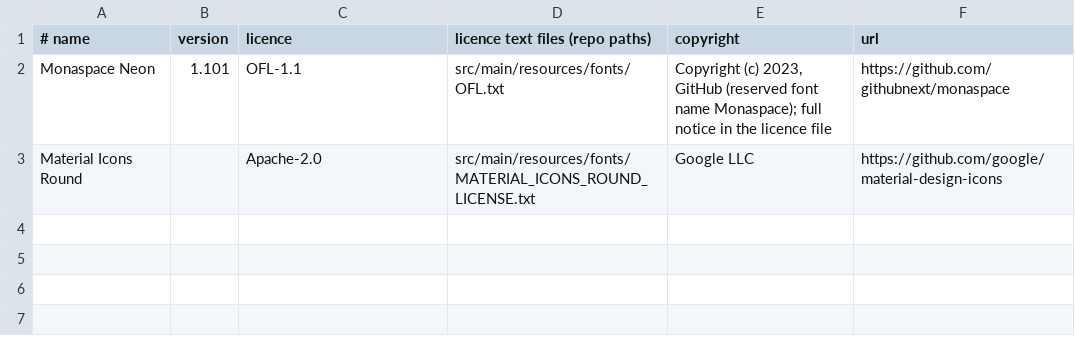
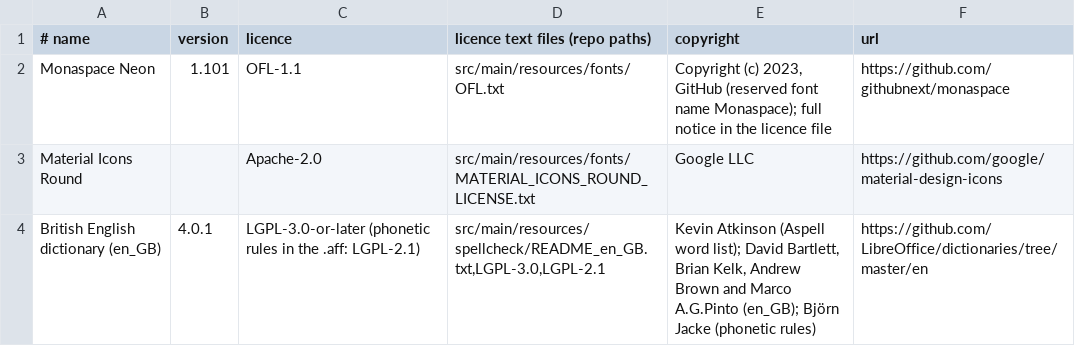
Before and after one commit to BarMal/Serenity, a TSV file: third-party/assets.tsv, drawn as a sheet.

```diff
--- a/third-party/assets.tsv
+++ b/third-party/assets.tsv
@@ -3 +3,2 @@ Monaspace Neon	1.101	OFL-1.1	src/main/resources/fonts/OFL.txt	Copyright (c) 2023
 Material Icons Round		Apache-2.0	src/main/resources/fonts/MATERIAL_ICONS_ROUND_LICENSE.txt	Google LLC	https://github.com/google/material-design-icons
+British English dictionary (en_GB)	4.0.1	LGPL-3.0-or-later (phonetic rules in the .aff: LGPL-2.1)	src/main/resources/spellcheck/README_en_GB.txt,LGPL-3.0,LGPL-2.1	Kevin Atkinson (Aspell word list); David Bartlett, Brian Kelk, Andrew Brown and Marco A.G.Pinto (en_GB); Björn Jacke (phonetic rules)	https://github.com/LibreOffice/dictionaries/tree/master/en
```
Also changed, not shown: 14 other files.
